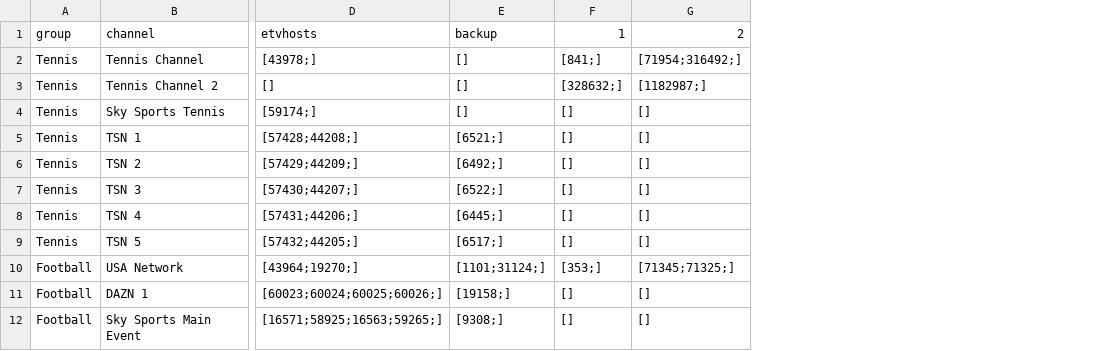
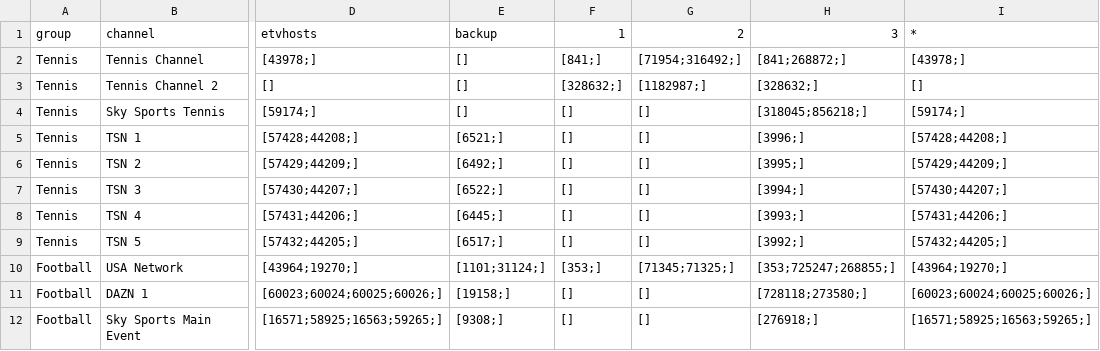
Before and after one commit to lamtung16/HashFunction, a CSV file: channels.csv, drawn as a sheet; only a part is shown, gaps mark what is left out; the diff names each change by its address in the sheet, - before the commit and + after, or states it on an @@ line.

```diff
--- a/channels.csv
+++ b/channels.csv
+column H, rows 1-12: 3 | [841;268872;] | [328632;] | [318045;856218;] | [3996;] | [3995;] | [3994;] | [3993;] | [3992;] | [353;725247;268855;] | [728118;273580;] | [276918;]
+column I, rows 1-12: * | [43978;] | [] | [59174;] | [57428;44208;] | [57429;44209;] | [57430;44207;] | [57431;44206;] | [57432;44205;] | [43964;19270;] | [60023;60024;60025;60026;] | [16571;58925;16563;59265;]
```
Also changed, not shown: sources.csv, 5 other files.
